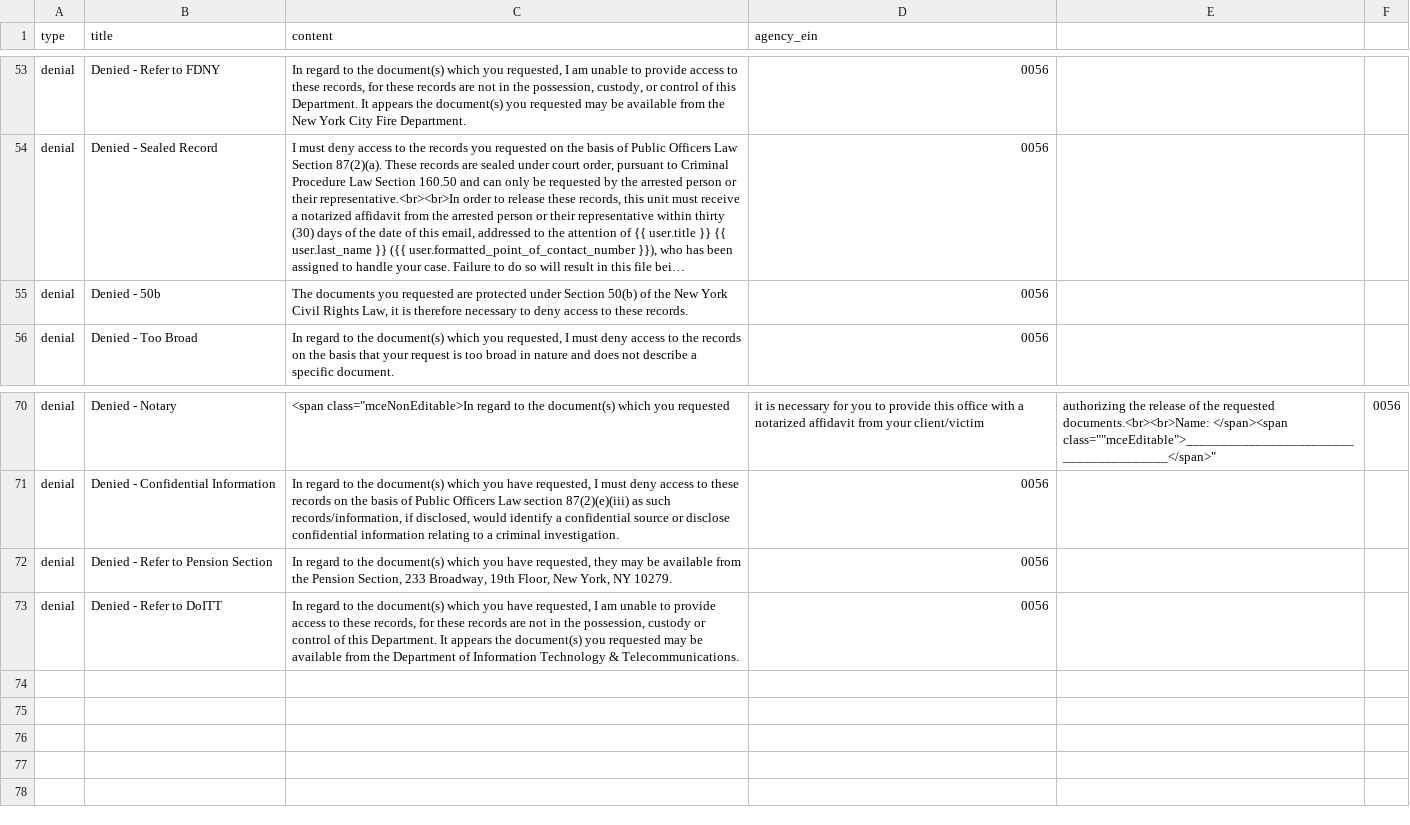
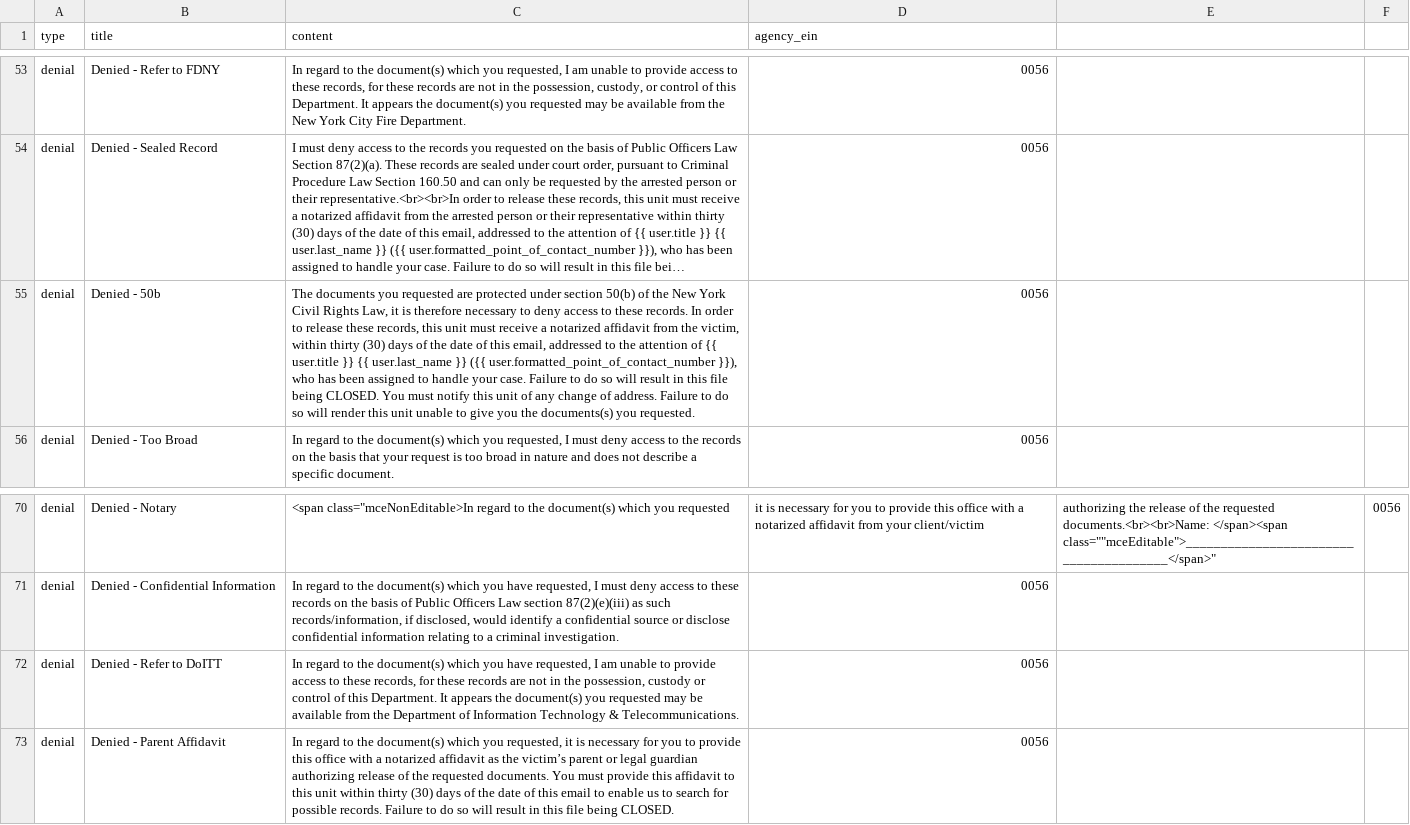
Before and after one commit to CityOfNewYork/NYCOpenRecords, a CSV file: data/reasons.csv, drawn as a sheet; only a part is shown, gaps mark what is left out; long unchanged cells end in …; removed rows and columns are numbered as before the commit, all else as after; the diff names each change by its address in the sheet, - before the commit and + after, or states it on an @@ line.

Commit message:
Removed pension section, updated 50b, added parent affidavit

```diff
--- a/data/reasons.csv
+++ b/data/reasons.csv
-C55 (content): …protected under Section 50(b) of the New York Civil Rights Law, it is therefore necessary to deny access to these records.
+C55 (content): …protected under section 50(b) of the New York Civil Rights Law, it is therefore necessary to deny access to these records. In order to release these records, this unit must receive a notarized affidavit from the victim, within thirty (30) days of the date of this email, addressed to the attention of {{ user.title }} {{ user.last_name }} ({{ user.formatted_point_of_contact_number }}), who has been assigned to handle your case. Failure to do so will result in this file being CLOSED. You must notify this unit of any change of address. Failure to do so will render this unit unable to give you the documents(s) you requested.
-row 72: denial | Denied - Refer to Pension Section | In regard to the document(s) which you have requested, they may be available from the Pension Section, 233 Broadway, 19th Floor, New York, NY 10279. | 0056
+row 73: denial | Denied - Parent Affidavit | In regard to the document(s) which you requested, it is necessary for you to provide this office with a notarized affidavit as the victim’s parent or legal guardian authorizing release of the requested documents. You must provide this affidavit to this unit within thirty (30) days of the date of this email to enable us to search for possible records. Failure to do so will result in this file being CLOSED. | 0056
```
Also changed, not shown: data/letter_templates.csv, data/letter_templates_test.csv.
